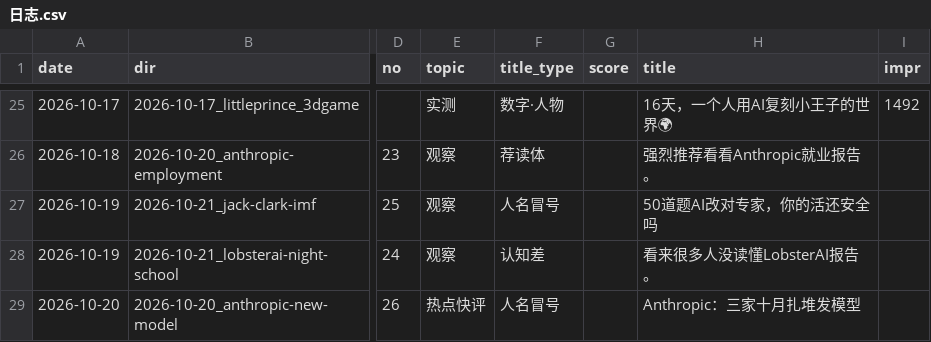
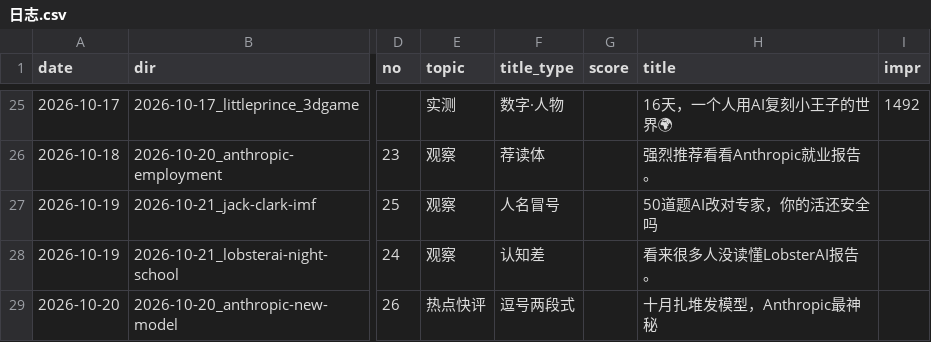
Before and after one commit to ddddddjx/youtube-xhs, a CSV file: 账号/日志.csv, drawn as a sheet; only a part is shown, gaps mark what is left out; the diff names each change by its address in the sheet, - before the commit and + after, or states it on an @@ line.

```diff
--- a/账号/日志.csv
+++ b/账号/日志.csv
-F29 (title_type): 人名冒号
+F29 (title_type): 逗号两段式
-H29 (title): Anthropic：三家十月扎堆发模型
+H29 (title): 十月扎堆发模型，Anthropic最神秘
```
Also changed, not shown: 10 other files.
